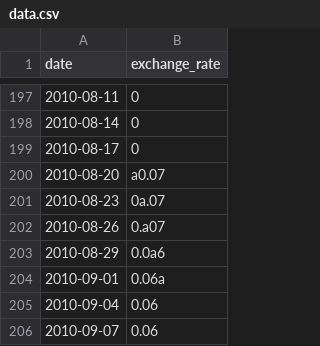
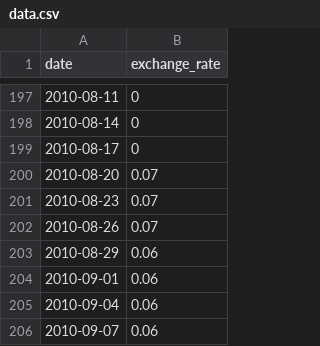
Before and after one commit to Nonojim/CPP, a CSV file: CPP09/ex00/data.csv, drawn as a sheet; only a part is shown, gaps mark what is left out.

```diff
--- a/CPP09/ex00/data.csv
+++ b/CPP09/ex00/data.csv
@@ -199,7 +199,7 @@ date,exchange_rate
 2010-08-17,0
-2010-08-20,a0.07
-2010-08-23,0a.07
-2010-08-26,0.a07
-2010-08-29,0.0a6
-2010-09-01,0.06a
+2010-08-20,0.07
+2010-08-23,0.07
+2010-08-26,0.07
+2010-08-29,0.06
+2010-09-01,0.06
 2010-09-04,0.06
```
Also changed, not shown: 4 other files.
